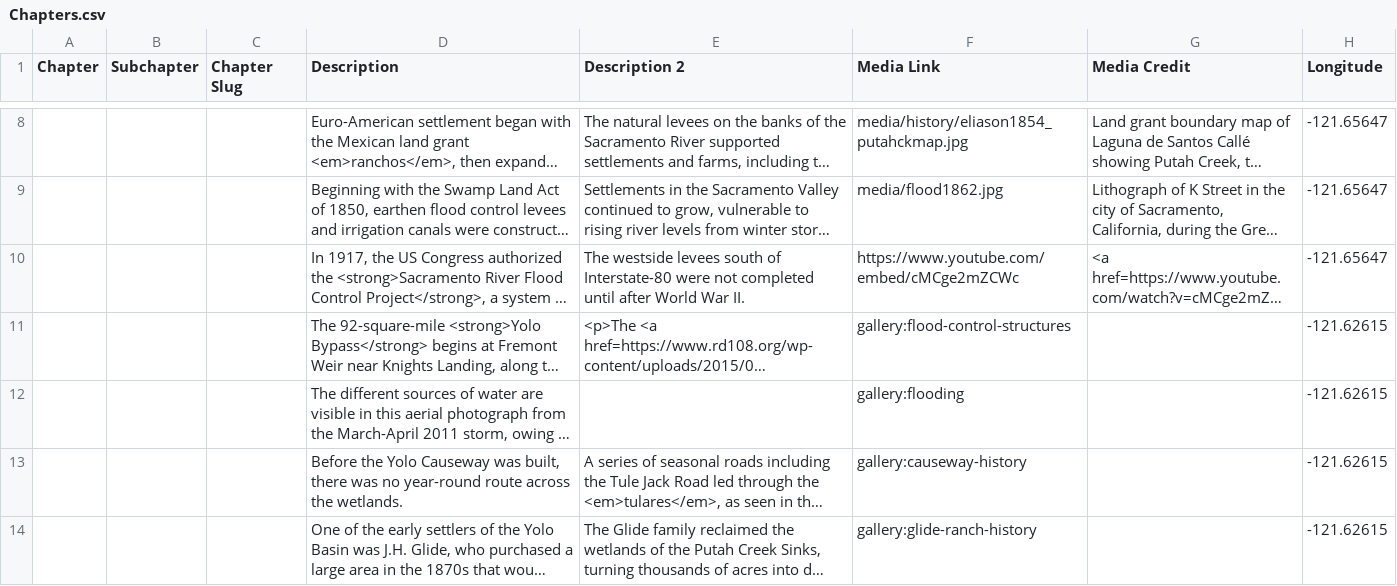
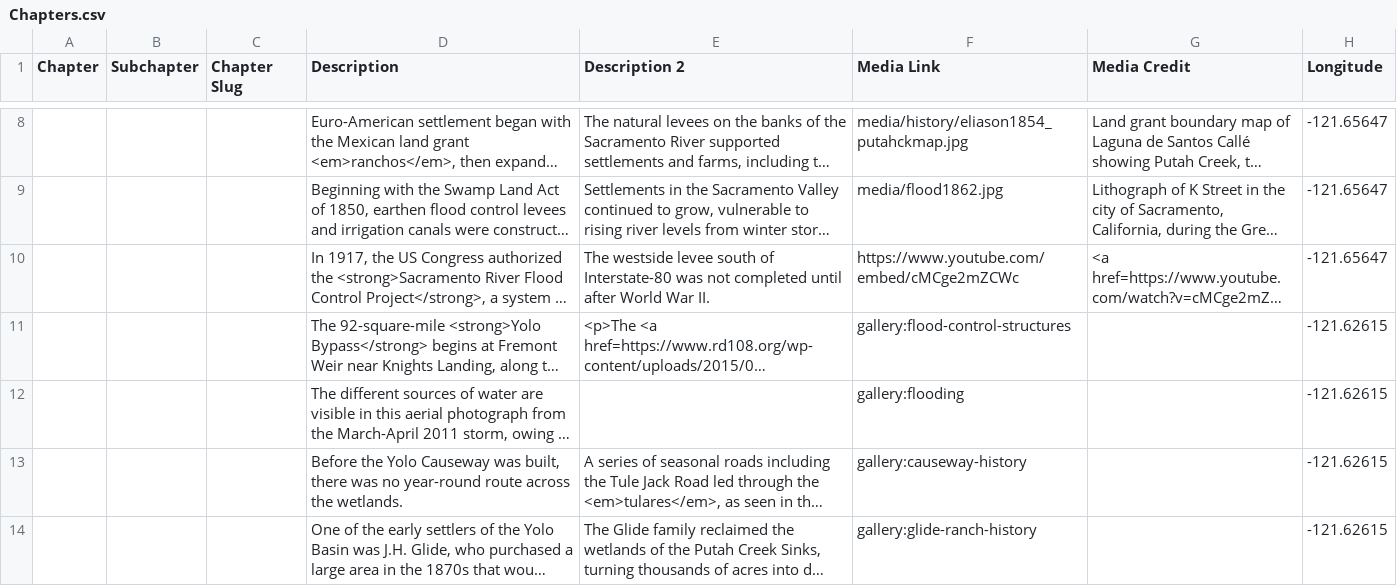
Before and after one commit to skylerlewis/yolo-basin, a CSV file: csv/Chapters.csv, drawn as a sheet; only a part is shown, gaps mark what is left out; long unchanged cells end in …; the diff covers the shown part only; the diff names each change by its address in the sheet, - before the commit and + after, or states it on an @@ line.

Commit message:
content edits

```diff
--- a/csv/Chapters.csv
+++ b/csv/Chapters.csv
-E10 (Description 2): The westside levees south of Interstate-80 were not completed…
+E10 (Description 2): The westside levee south of Interstate-80 was not completed…
```
Also changed, not shown: 13 added rows, 8 removed rows and 37 edited cells elsewhere in this file, csv/Birds.csv, 6 other files.
